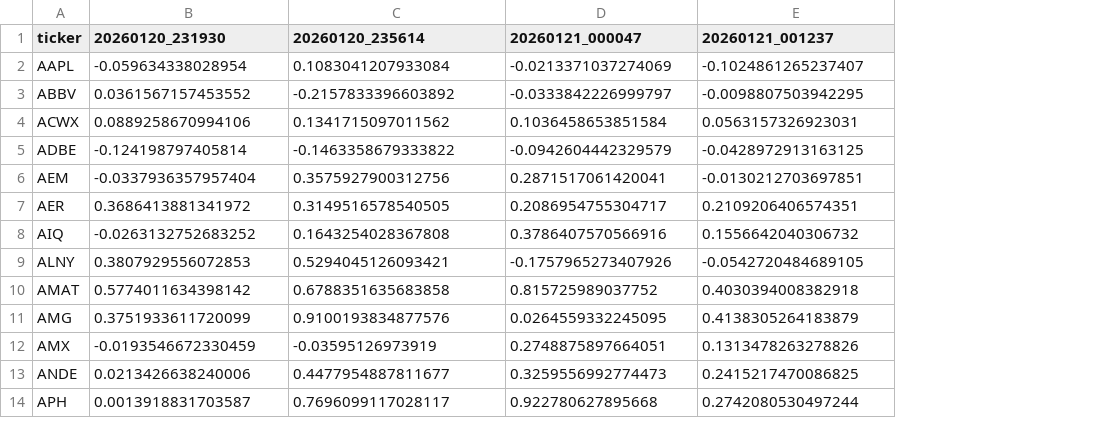
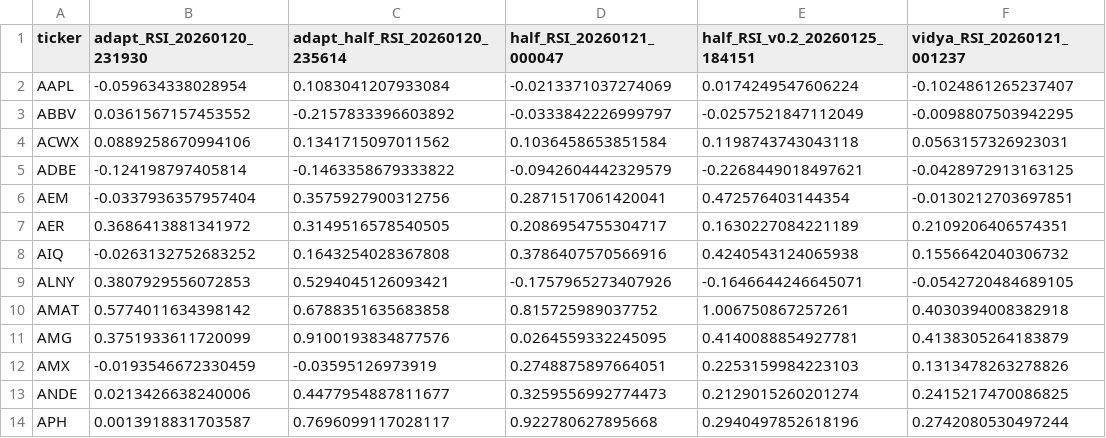
Before and after one commit to eugenewang2023/strategy_optimization, a CSV file: compare_optimization/comparison_output/per_ticker_return_matrix.csv, drawn as a sheet; only a part is shown; addresses are those after the commit; the diff names each change by its address in the sheet, - before the commit and + after, or states it on an @@ line.

Commit message:
compare_optimization run_id keep filename prefix

```diff
--- a/compare_optimization/comparison_output/per_ticker_return_matrix.csv
+++ b/compare_optimization/comparison_output/per_ticker_return_matrix.csv
+column E (half_RSI_v0.2_20260125_184151), rows 2-14: 0.0174249547606224 | -0.0257521847112049 | 0.1198743743043118 | -0.2268449018497621 | 0.472576403144354 | 0.1630227084221189 | 0.4240543124065938 | -0.1646644246645071 | 1.006750867257261 | 0.4140088854927781 | 0.2253159984223103 | 0.2129015260201274 | 0.2940497852618196
-B1: 20260120_231930
+B1: adapt_RSI_20260120_231930
-C1: 20260120_235614
+C1: adapt_half_RSI_20260120_235614
-D1: 20260121_000047
+D1: half_RSI_20260121_000047
-F1: 20260121_001237
+F1: vidya_RSI_20260121_001237
```
Also changed, not shown: compare_optimization/comparison_output/run_summary.csv, 3 other files.
